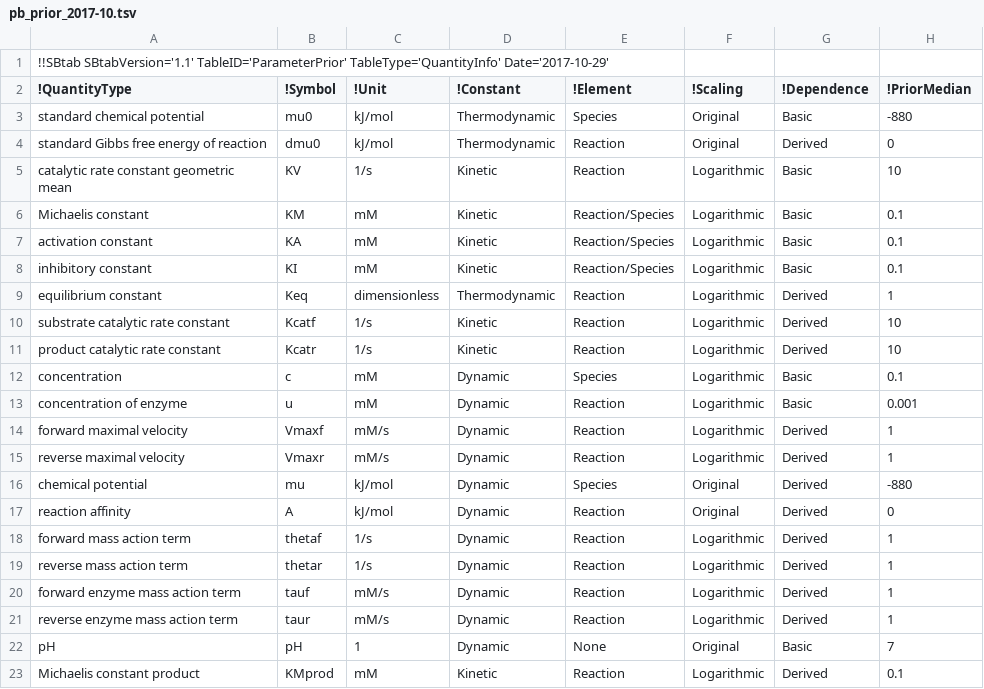
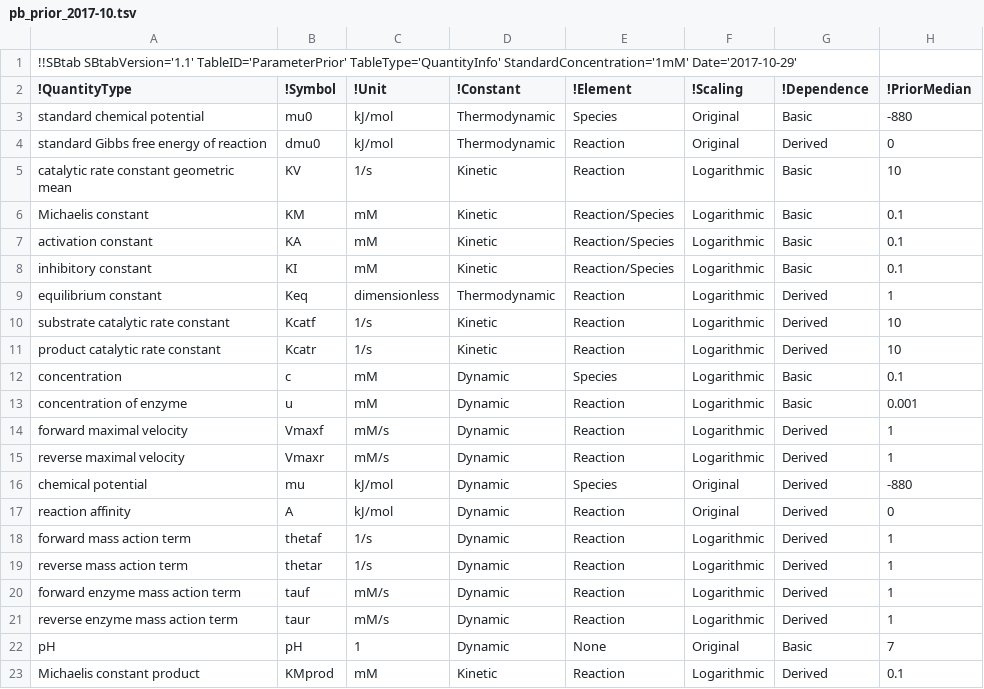
Before and after one commit to liebermeister/enzyme-cost-minimization, a TSV file: resources/data/data-prior/pb_prior_2017-10.tsv, drawn as a sheet; only a part is shown; the diff names each change by its address in the sheet, - before the commit and + after, or states it on an @@ line.

```diff
--- a/resources/data/data-prior/pb_prior_2017-10.tsv
+++ b/resources/data/data-prior/pb_prior_2017-10.tsv
-A1 (!QuantityType): …TableID='ParameterPrior' TableType='QuantityInfo' Date='2017-10-29'
+A1 (!QuantityType): …TableID='ParameterPrior' TableType='QuantityInfo' StandardConcentration='1mM' Date='2017-10-29'
```
Also changed, not shown: enzyme-cost-minimization/enzyme-cost-minimization_Config.tsv, resources/data/data-prior/pb_prior.tsv, 3 other files.
